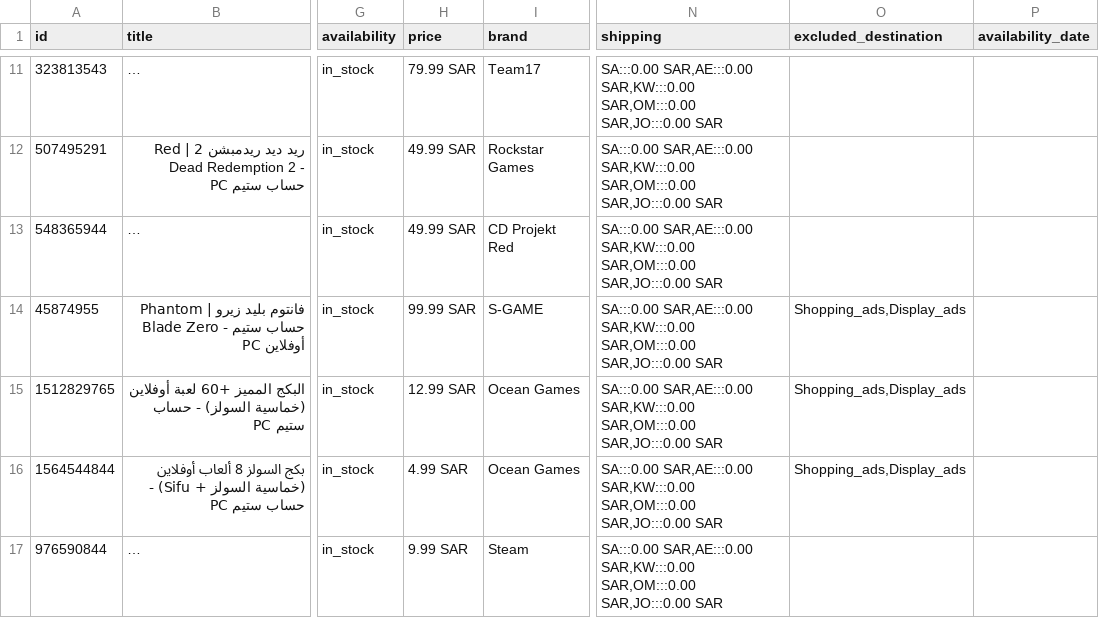
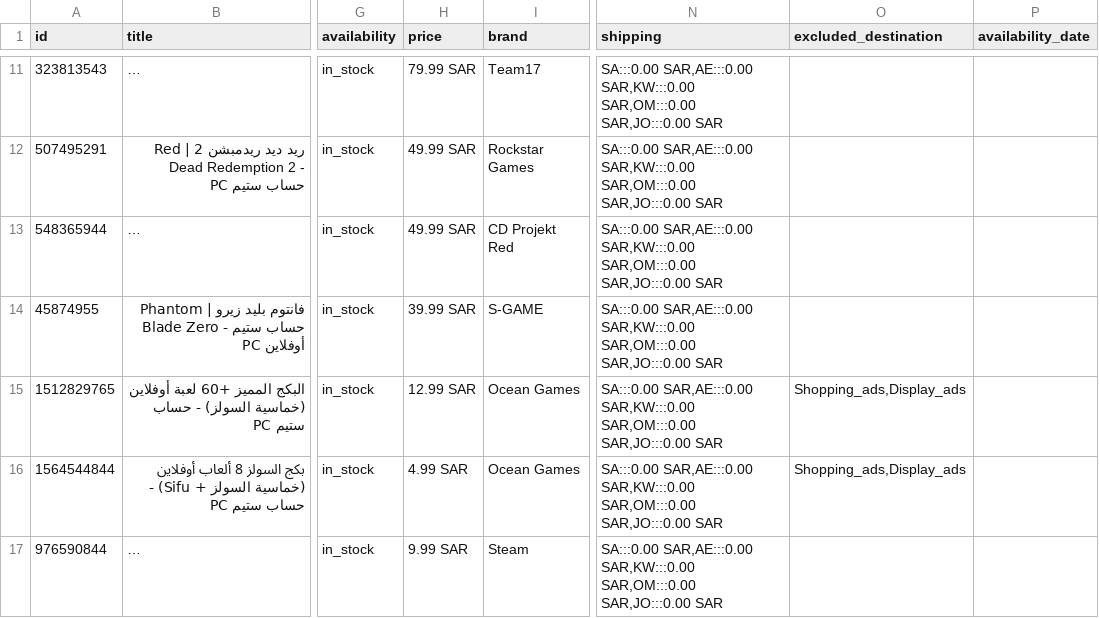
Before and after one commit to TiTansStore/oceangames-assets, a TSV file: feeds/google-merchant.tsv, drawn as a sheet; only a part is shown, gaps mark what is left out; long unchanged cells end in …; the diff names each change by its address in the sheet, - before the commit and + after, or states it on an @@ line.

```diff
--- a/feeds/google-merchant.tsv
+++ b/feeds/google-merchant.tsv
-H14 (price): 99.99 SAR
+H14 (price): 39.99 SAR
-O14 (excluded_destination): Shopping_ads,Display_ads
+O14 (excluded_destination): (empty)
```
